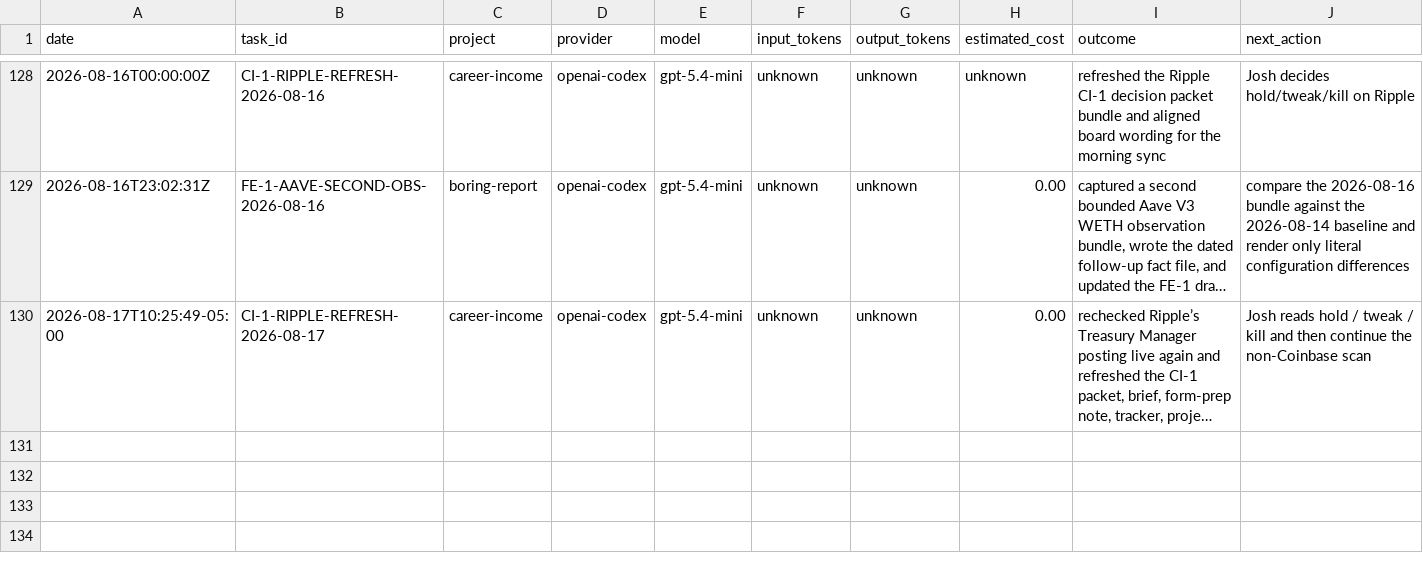
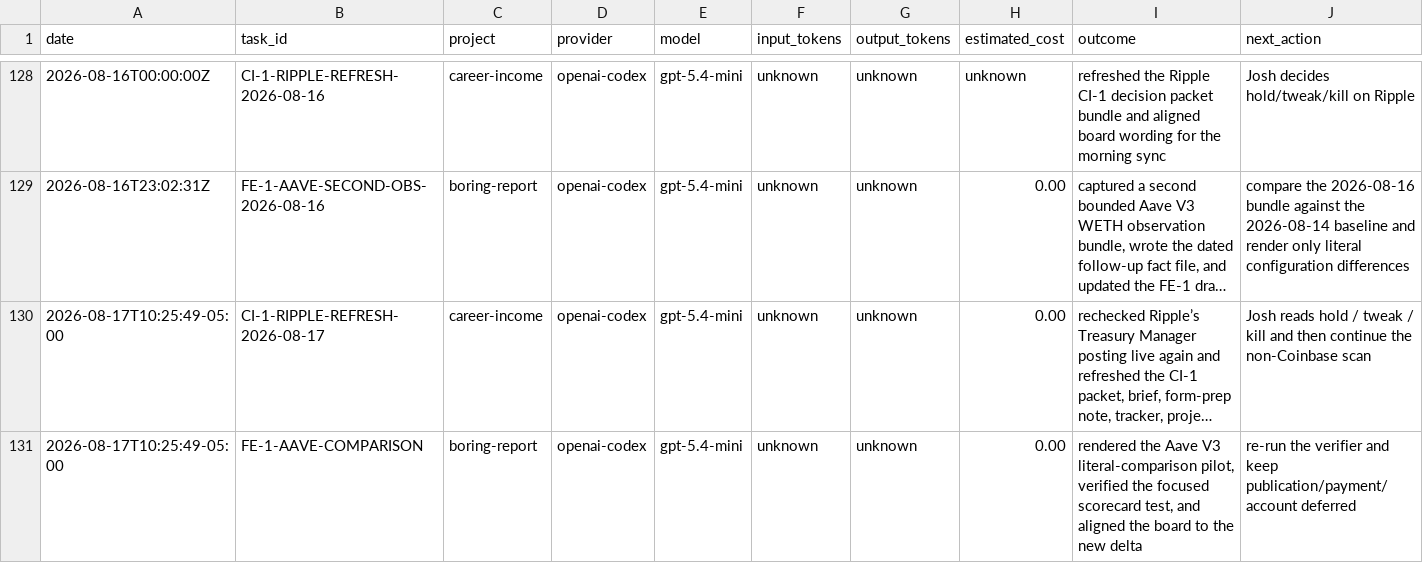
Before and after one commit to jcrypto420/COMMANDER, a CSV file: logs/model_usage.csv, drawn as a sheet; only a part is shown, gaps mark what is left out; long unchanged cells end in …; the diff names each change by its address in the sheet, - before the commit and + after, or states it on an @@ line.

Commit message:
Advance Boring Report comparison pilot

```diff
--- a/logs/model_usage.csv
+++ b/logs/model_usage.csv
+row 131: 2026-08-17T10:25:49-05:00 | FE-1-AAVE-COMPARISON | boring-report | openai-codex | gpt-5.4-mini | unknown | unknown | 0.00 | rendered the Aave V3 literal-comparison pilot, verified the focused scorecard test, and aligned the board to the new delta | re-run the verifier and keep publication/payment/account deferred
```
Also changed, not shown: 8 other files.
